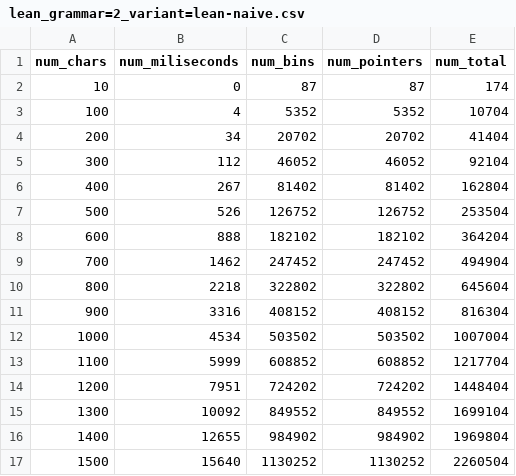
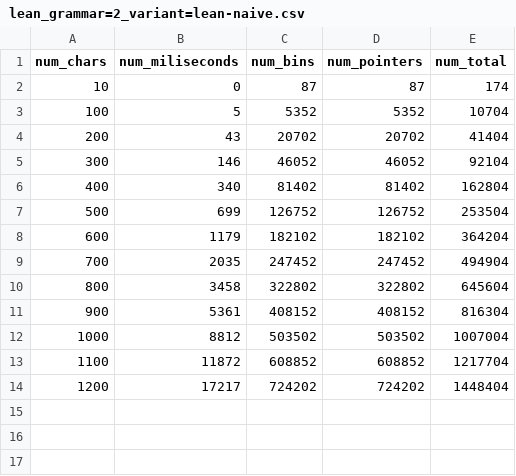
Before and after one commit to Daniel1854/earley-lean, a CSV file: Benchmark/lean/lean_grammar=2_variant=lean-naive.csv, drawn as a sheet.

Commit message:
perf: try completeListI as the default

```diff
--- a/Benchmark/lean/lean_grammar=2_variant=lean-naive.csv
+++ b/Benchmark/lean/lean_grammar=2_variant=lean-naive.csv
@@ -2,16 +2,13 @@ num_chars,num_miliseconds,num_bins,num_pointers,num_total
 10,0,87,87,174
-100,4,5352,5352,10704
-200,34,20702,20702,41404
-300,112,46052,46052,92104
-400,267,81402,81402,162804
-500,526,126752,126752,253504
-600,888,182102,182102,364204
-700,1462,247452,247452,494904
-800,2218,322802,322802,645604
-900,3316,408152,408152,816304
-1000,4534,503502,503502,1007004
-1100,5999,608852,608852,1217704
-1200,7951,724202,724202,1448404
-1300,10092,849552,849552,1699104
-1400,12655,984902,984902,1969804
-1500,15640,1130252,1130252,2260504
+100,5,5352,5352,10704
+200,43,20702,20702,41404
+300,146,46052,46052,92104
+400,340,81402,81402,162804
+500,699,126752,126752,253504
+600,1179,182102,182102,364204
+700,2035,247452,247452,494904
+800,3458,322802,322802,645604
+900,5361,408152,408152,816304
+1000,8812,503502,503502,1007004
+1100,11872,608852,608852,1217704
+1200,17217,724202,724202,1448404
```
Also changed, not shown: Benchmark/lean/lean_grammar=1_variant=lean-naive.csv, Benchmark/lean/lean_grammar=3_variant=lean-naive.csv, 6 other files.
